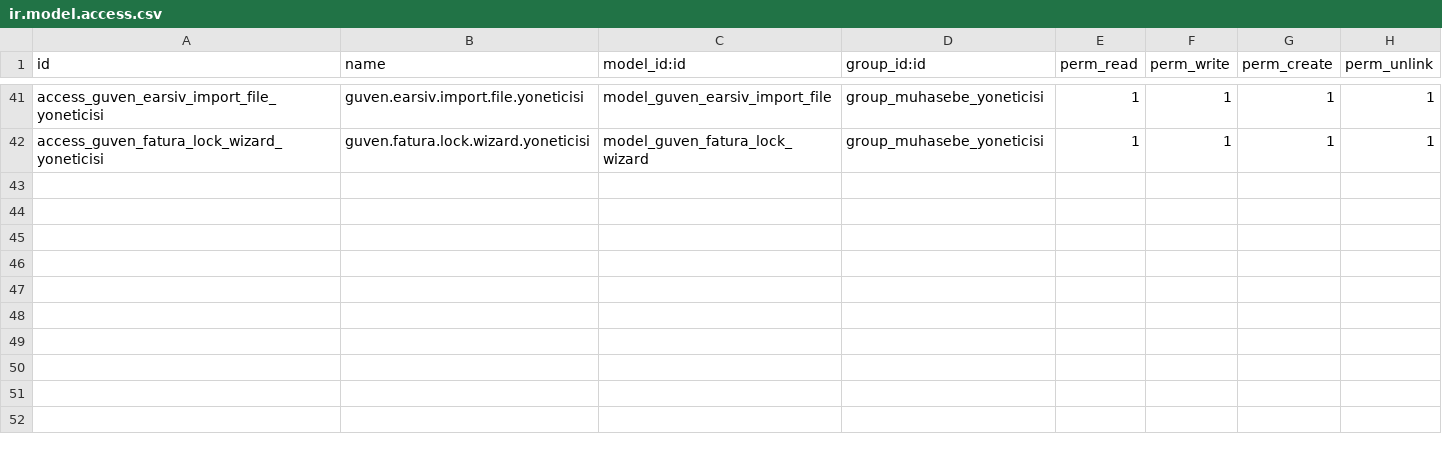
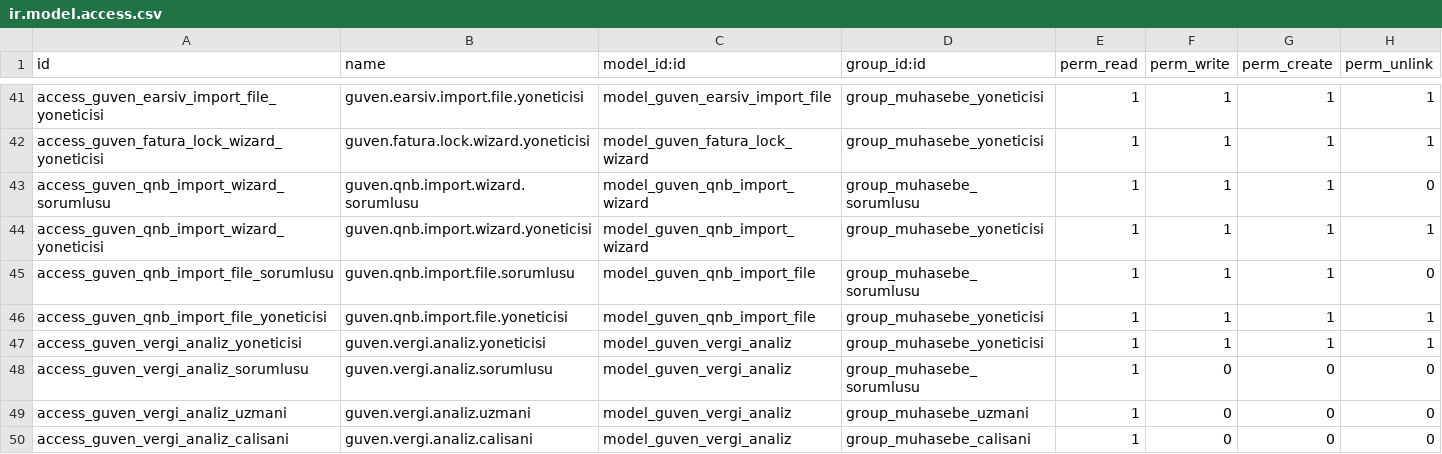
Before and after one commit to tsstekdeveloper/guven_addons, a CSV file: guven_fatura_analiz/security/ir.model.access.csv, drawn as a sheet; only a part is shown, gaps mark what is left out; the diff names each change by its address in the sheet, - before the commit and + after, or states it on an @@ line.

Commit message:
Add QNB Excel import wizard and Tax Analysis report with display precision fix
  - QNB Excel Import: New wizard for importing QNB bank Excel files with
    Logo MSSQL cross-reference matching and multi-company support
  - Tax Analysis Report: SQL VIEW based report (guven.vergi.analiz) with
    graph/pivot/list views showing 6 categories per tax type: Gelen GİB,
    Gelen Logo Eşli, Giden GİB, Giden Logo Eşli, GİB Fark, Logo Eşli Fark
  - Display precision: Standardize all monetary Float fields to show 2
    decimal places in form/list views while keeping 8-digit DB precision

```diff
--- a/guven_fatura_analiz/security/ir.model.access.csv
+++ b/guven_fatura_analiz/security/ir.model.access.csv
+row 43: access_guven_qnb_import_wizard_sorumlusu | guven.qnb.import.wizard.sorumlusu | model_guven_qnb_import_wizard | group_muhasebe_sorumlusu | 1 | 1 | 1 | 0
+row 44: access_guven_qnb_import_wizard_yoneticisi | guven.qnb.import.wizard.yoneticisi | model_guven_qnb_import_wizard | group_muhasebe_yoneticisi | 1 | 1 | 1 | 1
+row 45: access_guven_qnb_import_file_sorumlusu | guven.qnb.import.file.sorumlusu | model_guven_qnb_import_file | group_muhasebe_sorumlusu | 1 | 1 | 1 | 0
+row 46: access_guven_qnb_import_file_yoneticisi | guven.qnb.import.file.yoneticisi | model_guven_qnb_import_file | group_muhasebe_yoneticisi | 1 | 1 | 1 | 1
+row 47: access_guven_vergi_analiz_yoneticisi | guven.vergi.analiz.yoneticisi | model_guven_vergi_analiz | group_muhasebe_yoneticisi | 1 | 1 | 1 | 1
+row 48: access_guven_vergi_analiz_sorumlusu | guven.vergi.analiz.sorumlusu | model_guven_vergi_analiz | group_muhasebe_sorumlusu | 1 | 0 | 0 | 0
+row 49: access_guven_vergi_analiz_uzmani | guven.vergi.analiz.uzmani | model_guven_vergi_analiz | group_muhasebe_uzmani | 1 | 0 | 0 | 0
+row 50: access_guven_vergi_analiz_calisani | guven.vergi.analiz.calisani | model_guven_vergi_analiz | group_muhasebe_calisani | 1 | 0 | 0 | 0
```
Also changed, not shown: 12 other files.
